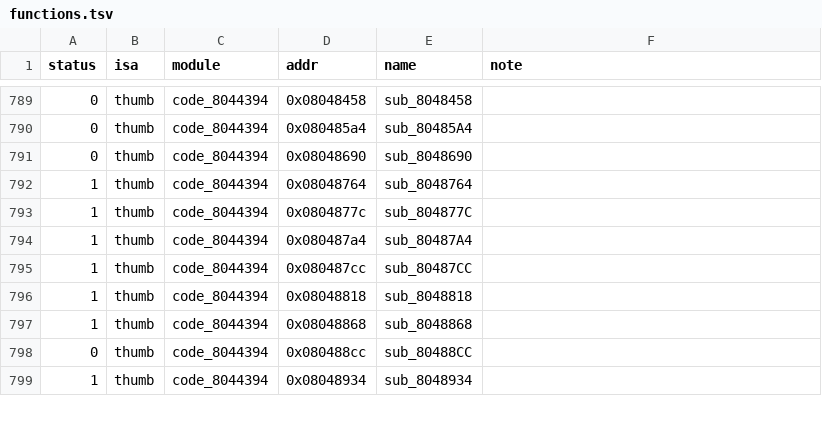
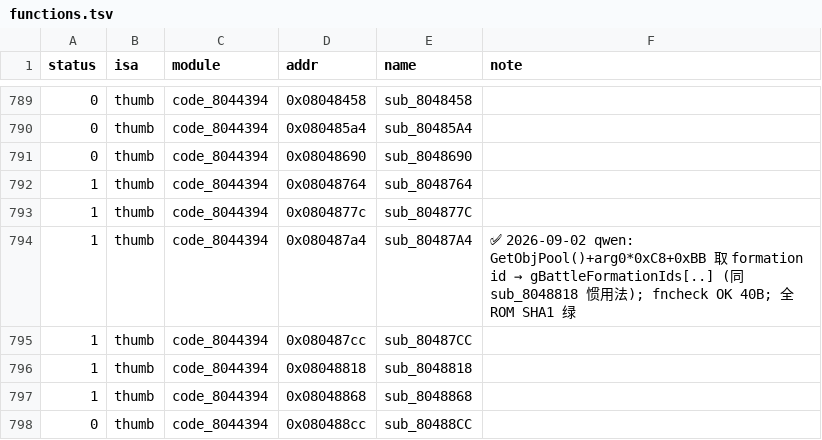
Before and after one commit to defcdgg/ll, a TSV file: functions.tsv, drawn as a sheet; only a part is shown, gaps mark what is left out; the shorter side is filled out with more unchanged rows.

Commit message:
match sub_80487A4 (formation id lookup via GetObjPool, idiom of sub_8048818)

```diff
--- a/functions.tsv
+++ b/functions.tsv
@@ -793,3 +793,3 @@ status	isa	module	addr	name	note
 1	thumb	code_8044394	0x0804877c	sub_804877C	
-1	thumb	code_8044394	0x080487a4	sub_80487A4	
+1	thumb	code_8044394	0x080487a4	sub_80487A4	✅ 2026-09-02 qwen: GetObjPool()+arg0*0xC8+0xBB 取 formation id → gBattleFormationIds[..] (同 sub_8048818 惯用法); fncheck OK 40B; 全ROM SHA1 绿
 1	thumb	code_8044394	0x080487cc	sub_80487CC	
```
Also changed, not shown: 1 other file.
